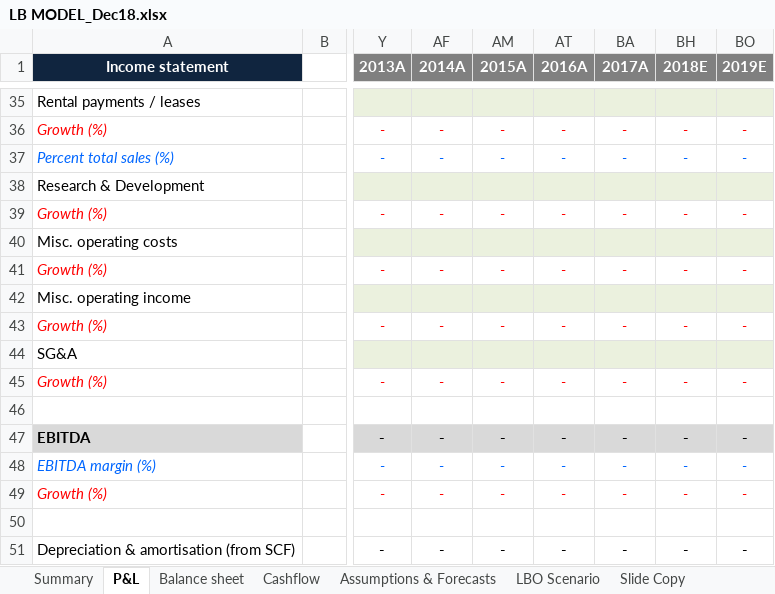
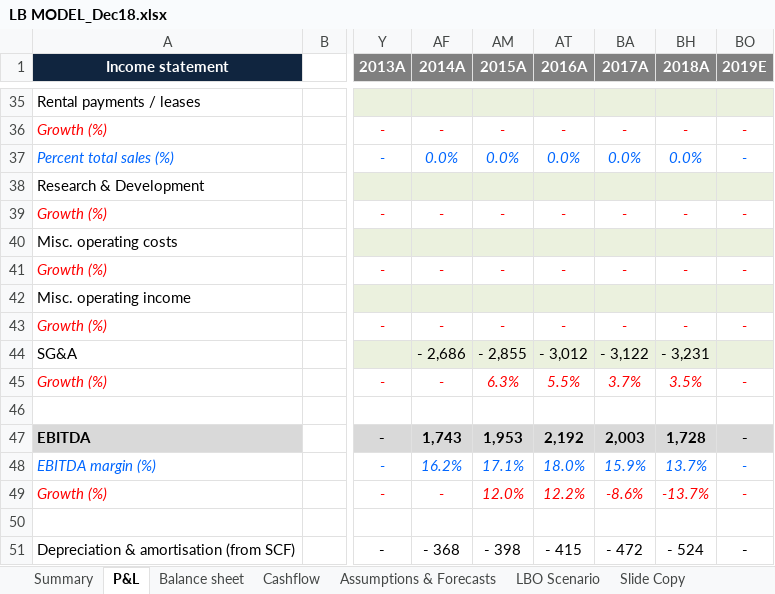
Before and after one commit to malachyenglish1/financial-models, an Excel workbook: LB MODEL_Dec18.xlsx, sheet P&L, drawn as a sheet; only a part is shown, gaps mark what is left out; values as stored, in another font and other column widths than the file's, no borders; the diff covers the shown part only; the diff names each change by its address in the sheet, - before the commit and + after, or states it on an @@ line.

```diff
--- a/LB MODEL_Dec18.xlsx (sheet P&L)
+++ b/LB MODEL_Dec18.xlsx (sheet P&L)
-BH1: 2018E
+BH1: 2018A
-AF37 (2014A): -
+AF37 (2014A): 0.0%
-AM37 (2015A): -
+AM37 (2015A): 0.0%
-AT37 (2016A): -
+AT37 (2016A): 0.0%
-BA37 (2017A): -
+BA37 (2017A): 0.0%
-BH37 (2018A): -
+BH37 (2018A): 0.0%
-AF44 (2014A): (empty)
+AF44 (2014A): - 2,686
-AM44 (2015A): (empty)
+AM44 (2015A): - 2,855
-AT44 (2016A): (empty)
+AT44 (2016A): - 3,012
-BA44 (2017A): (empty)
+BA44 (2017A): - 3,122
-BH44 (2018A): (empty)
+BH44 (2018A): - 3,231
-AM45 (2015A): -
+AM45 (2015A): 6.3%
-AT45 (2016A): -
+AT45 (2016A): 5.5%
-BA45 (2017A): -
+BA45 (2017A): 3.7%
-BH45 (2018A): -
+BH45 (2018A): 3.5%
-AF47 (2014A): -
+AF47 (2014A): 1,743
-AM47 (2015A): -
+AM47 (2015A): 1,953
-AT47 (2016A): -
+AT47 (2016A): 2,192
-BA47 (2017A): -
+BA47 (2017A): 2,003
-BH47 (2018A): -
+BH47 (2018A): 1,728
-AF48 (2014A): -
+AF48 (2014A): 16.2%
-AM48 (2015A): -
+AM48 (2015A): 17.1%
-AT48 (2016A): -
+AT48 (2016A): 18.0%
-BA48 (2017A): -
+BA48 (2017A): 15.9%
-BH48 (2018A): -
+BH48 (2018A): 13.7%
-AM49 (2015A): -
+AM49 (2015A): 12.0%
-AT49 (2016A): -
+AT49 (2016A): 12.2%
-BA49 (2017A): -
+BA49 (2017A): -8.6%
-BH49 (2018A): -
+BH49 (2018A): -13.7%
-AF51 (2014A): -
+AF51 (2014A): - 368
-AM51 (2015A): -
+AM51 (2015A): - 398
-AT51 (2016A): -
+AT51 (2016A): - 415
-BA51 (2017A): -
+BA51 (2017A): - 472
-BH51 (2018A): -
+BH51 (2018A): - 524
```
Also changed, not shown: 2 added rows, 2 removed rows and 215 edited cells elsewhere in this sheet, sheet Balance sheet, sheet Cashflow, sheet Summary, formulas that keep their value, hidden cells.
